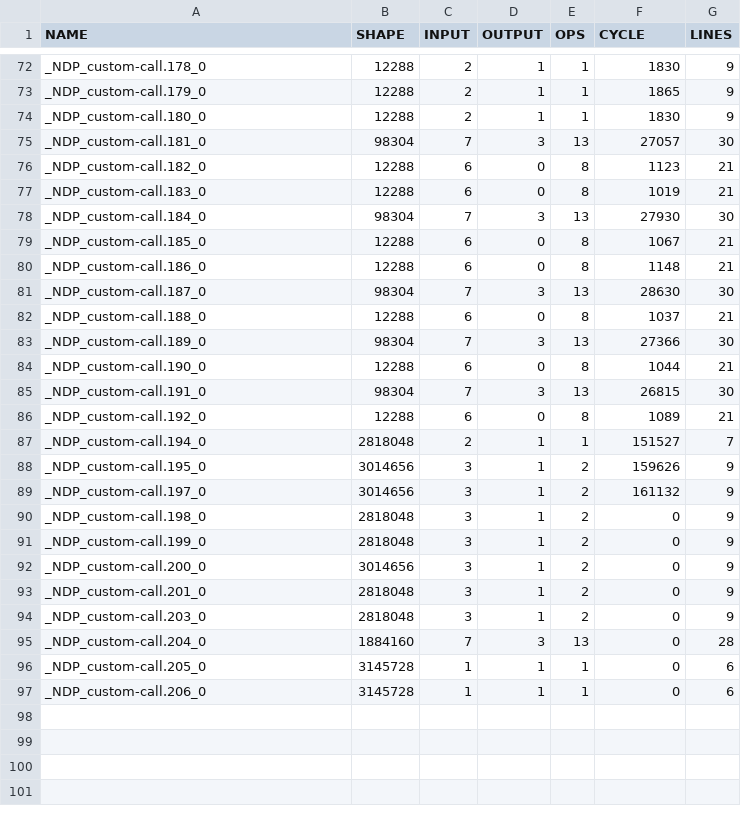
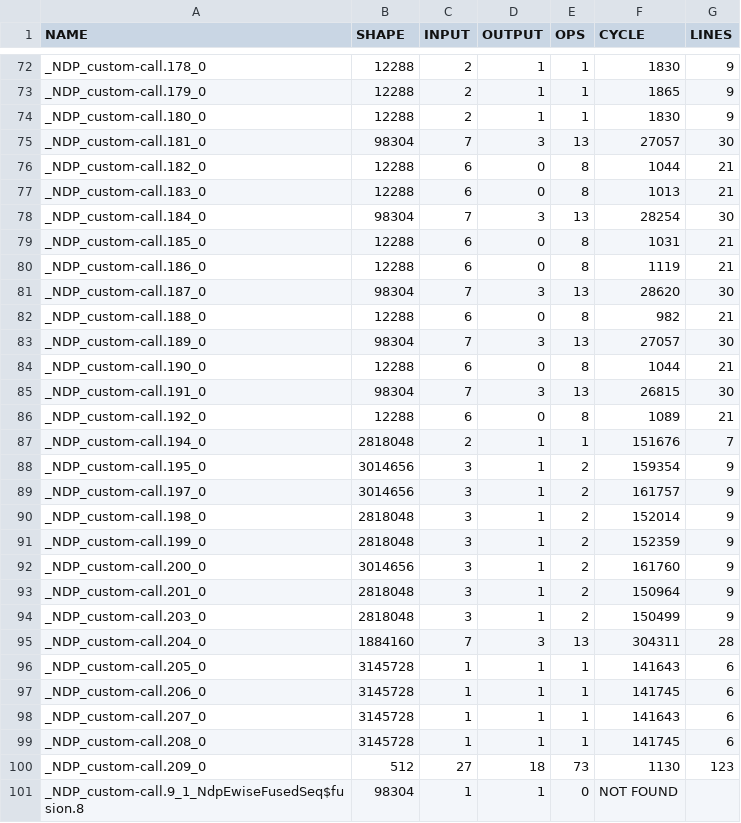
Before and after one commit to JueonPark/NdpxKernelExperiment, a CSV file: csv_files/transformer-allopt.csv, drawn as a sheet; only a part is shown, gaps mark what is left out; the diff covers the shown part only.

```diff
--- a/csv_files/transformer-allopt.csv
+++ b/csv_files/transformer-allopt.csv
@@ -75,10 +75,10 @@ _NDP_custom-call.180_0,12288,2,1,1,1830,9
 _NDP_custom-call.181_0,98304,7,3,13,27057,30
-_NDP_custom-call.182_0,12288,6,0,8,1123,21
-_NDP_custom-call.183_0,12288,6,0,8,1019,21
-_NDP_custom-call.184_0,98304,7,3,13,27930,30
-_NDP_custom-call.185_0,12288,6,0,8,1067,21
-_NDP_custom-call.186_0,12288,6,0,8,1148,21
-_NDP_custom-call.187_0,98304,7,3,13,28630,30
-_NDP_custom-call.188_0,12288,6,0,8,1037,21
-_NDP_custom-call.189_0,98304,7,3,13,27366,30
+_NDP_custom-call.182_0,12288,6,0,8,1044,21
+_NDP_custom-call.183_0,12288,6,0,8,1013,21
+_NDP_custom-call.184_0,98304,7,3,13,28254,30
+_NDP_custom-call.185_0,12288,6,0,8,1031,21
+_NDP_custom-call.186_0,12288,6,0,8,1119,21
+_NDP_custom-call.187_0,98304,7,3,13,28620,30
+_NDP_custom-call.188_0,12288,6,0,8,982,21
+_NDP_custom-call.189_0,98304,7,3,13,27057,30
 _NDP_custom-call.190_0,12288,6,0,8,1044,21
@@ -86,12 +86,16 @@ _NDP_custom-call.191_0,98304,7,3,13,26815,30
 _NDP_custom-call.192_0,12288,6,0,8,1089,21
-_NDP_custom-call.194_0,2818048,2,1,1,151527,7
-_NDP_custom-call.195_0,3014656,3,1,2,159626,9
-_NDP_custom-call.197_0,3014656,3,1,2,161132,9
-_NDP_custom-call.198_0,2818048,3,1,2,0,9
-_NDP_custom-call.199_0,2818048,3,1,2,0,9
-_NDP_custom-call.200_0,3014656,3,1,2,0,9
-_NDP_custom-call.201_0,2818048,3,1,2,0,9
-_NDP_custom-call.203_0,2818048,3,1,2,0,9
-_NDP_custom-call.204_0,1884160,7,3,13,0,28
-_NDP_custom-call.205_0,3145728,1,1,1,0,6
-_NDP_custom-call.206_0,3145728,1,1,1,0,6
+_NDP_custom-call.194_0,2818048,2,1,1,151676,7
+_NDP_custom-call.195_0,3014656,3,1,2,159354,9
+_NDP_custom-call.197_0,3014656,3,1,2,161757,9
+_NDP_custom-call.198_0,2818048,3,1,2,152014,9
+_NDP_custom-call.199_0,2818048,3,1,2,152359,9
+_NDP_custom-call.200_0,3014656,3,1,2,161760,9
+_NDP_custom-call.201_0,2818048,3,1,2,150964,9
+_NDP_custom-call.203_0,2818048,3,1,2,150499,9
+_NDP_custom-call.204_0,1884160,7,3,13,304311,28
+_NDP_custom-call.205_0,3145728,1,1,1,141643,6
+_NDP_custom-call.206_0,3145728,1,1,1,141745,6
+_NDP_custom-call.207_0,3145728,1,1,1,141643,6
+_NDP_custom-call.208_0,3145728,1,1,1,141745,6
+_NDP_custom-call.209_0,512,27,18,73,1130,123
+_NDP_custom-call.9_1_NdpEwiseFusedSeq$fusion.8,98304,1,1,0,NOT FOUND
```
Also changed, not shown: 9 edited cells elsewhere in this file, csv_files/bert-allopt.csv, csv_files/bert-memory.csv, 14 other files.
